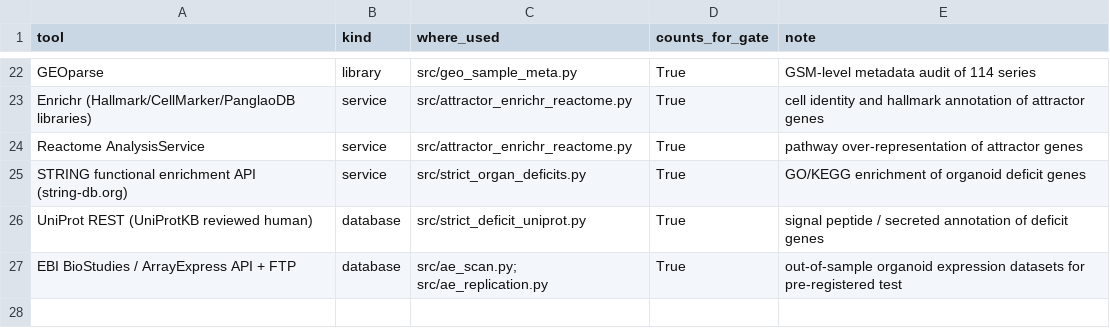
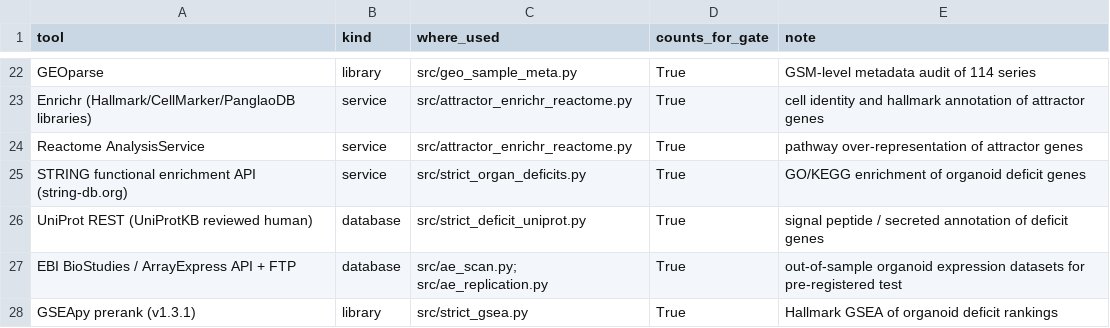
Before and after one commit to uditakankananonononono/mega27-03-virtual-organoid, a CSV file: results/tools_ledger.csv, drawn as a sheet; only a part is shown, gaps mark what is left out; the diff names each change by its address in the sheet, - before the commit and + after, or states it on an @@ line.

Commit message:
GSEApy Hallmark prerank on deficit rankings: liver/kidney metabolic deficits, but brain too (non-specific); ledger +GSEApy

```diff
--- a/results/tools_ledger.csv
+++ b/results/tools_ledger.csv
+row 28: GSEApy prerank (v1.3.1) | library | src/strict_gsea.py | True | Hallmark GSEA of organoid deficit rankings
```
Also changed, not shown: 5 other files.
